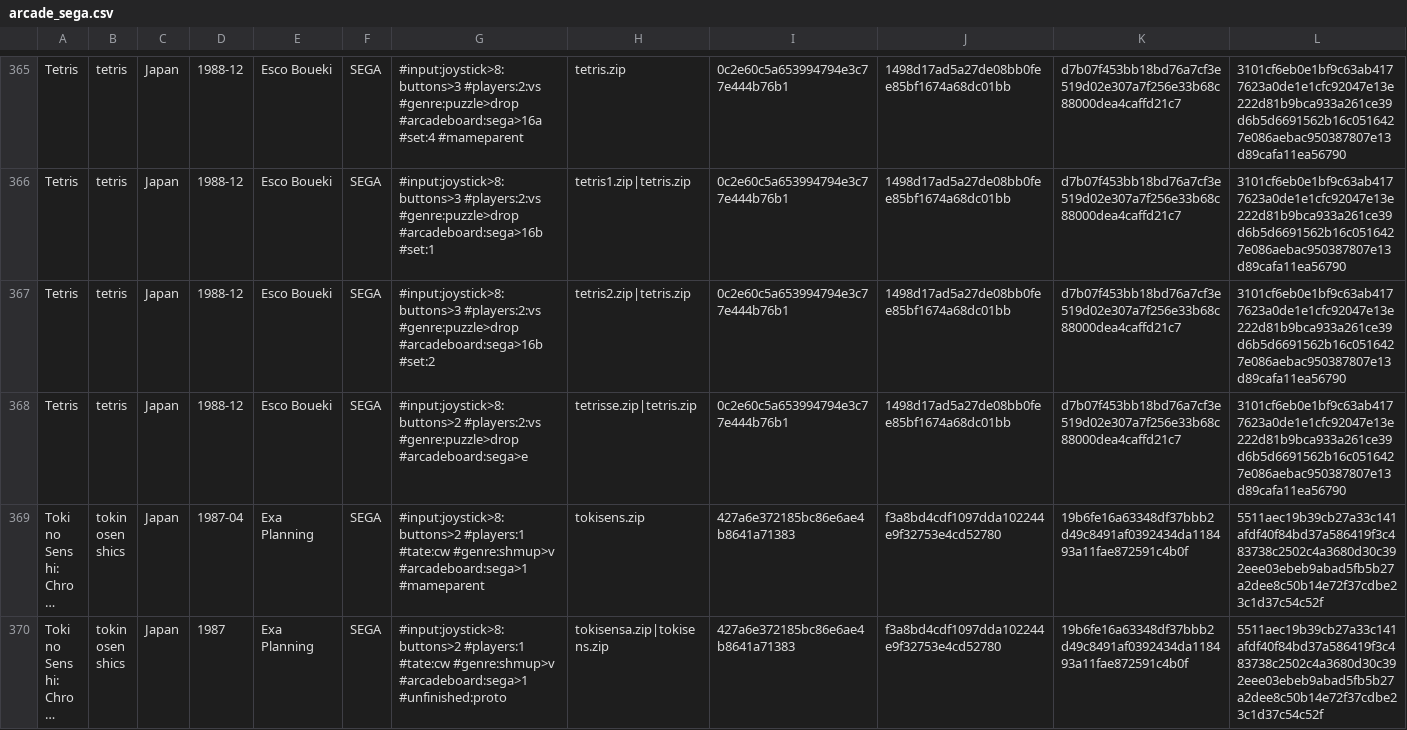
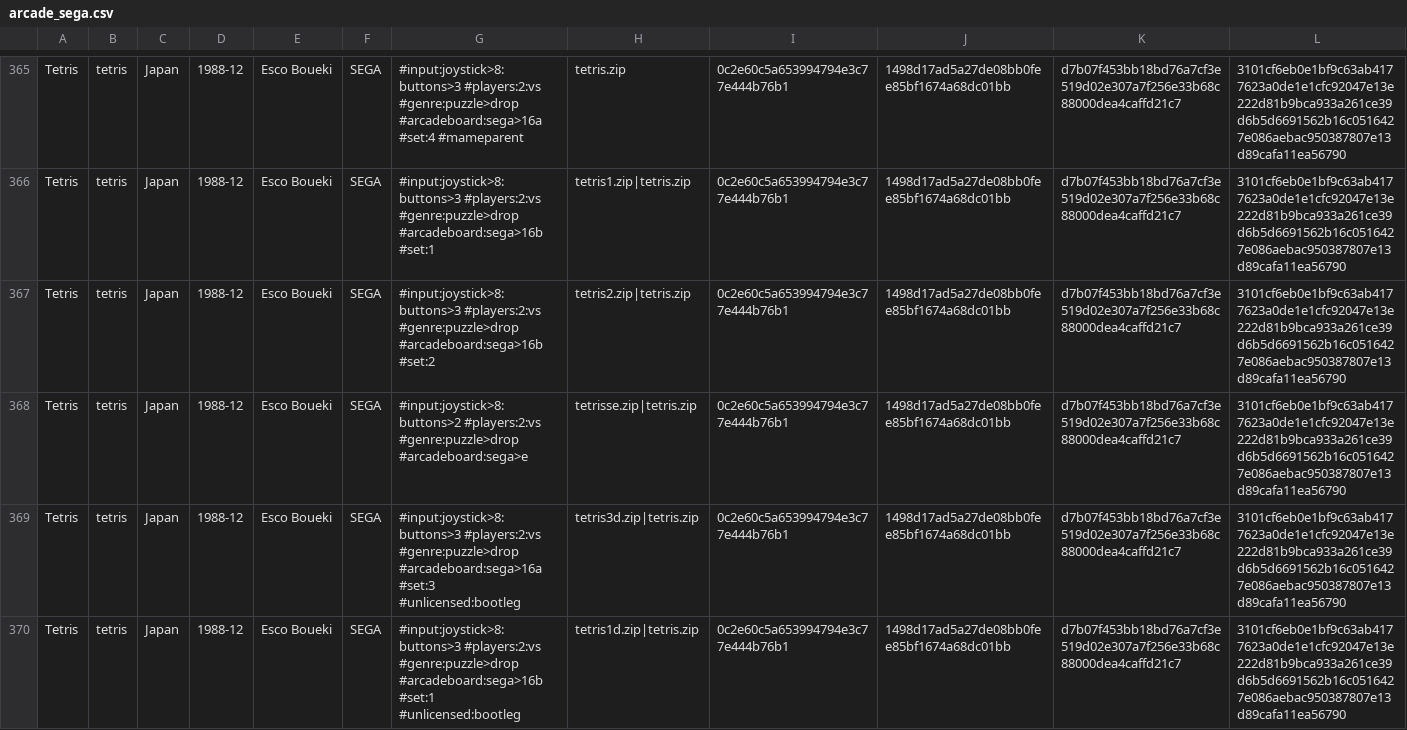
Before and after one commit to PigSaint/GameDataBase, a CSV file: arcade_sega.csv, drawn as a sheet; only a part is shown, gaps mark what is left out; the shorter side is filled out with more unchanged rows; long unchanged cells end in …; the diff covers the shown part only; the diff names each change by its address in the sheet, - before the commit and + after, or states it on an @@ line.

Commit message:
Update arcade_sega.csv

```diff
--- a/arcade_sega.csv
+++ b/arcade_sega.csv
+row 369: Tetris | tetris | Japan | 1988-12 | Esco Boueki | SEGA | #input:joystick>8:buttons>3 #players:2:vs #genre:puzzle>drop #arcadeboard:sega>16a #set:3 #unlicensed:bootleg | tetris3d.zip|tetris.zip | 0c2e60c5a653994794e3c77e444b76b1 | 1498d17ad5a27de08bb0fee85bf1674a68dc01bb | d7b07f453bb18bd76a7cf3e519d02e307a7f256e33b68c88000dea4caffd21c7 | 3101cf6eb0e1bf9c63ab4177623a0de1e1cfc92047e13e222d81b9bca933a261ce39d6b5d6691562b16c0516427e086aebac950387807e13d89cafa11ea56790
+row 370: Tetris | tetris | Japan | 1988-12 | Esco Boueki | SEGA | #input:joystick>8:buttons>3 #players:2:vs #genre:puzzle>drop #arcadeboard:sega>16b #set:1 #unlicensed:bootleg | tetris1d.zip|tetris.zip | 0c2e60c5a653994794e3c77e444b76b1 | 1498d17ad5a27de08bb0fee85bf1674a68dc01bb | d7b07f453bb18bd76a7cf3e519d02e307a7f256e33b68c88000dea4caffd21c7 | 3101cf6eb0e1bf9c63ab4177623a0de1e1cfc92047e13e222d81b9bca933a261ce39d6b5d6691562b16c0516427e086aebac950387807e13d89cafa11ea56790
```
Also changed, not shown: 2 added rows elsewhere in this file.
